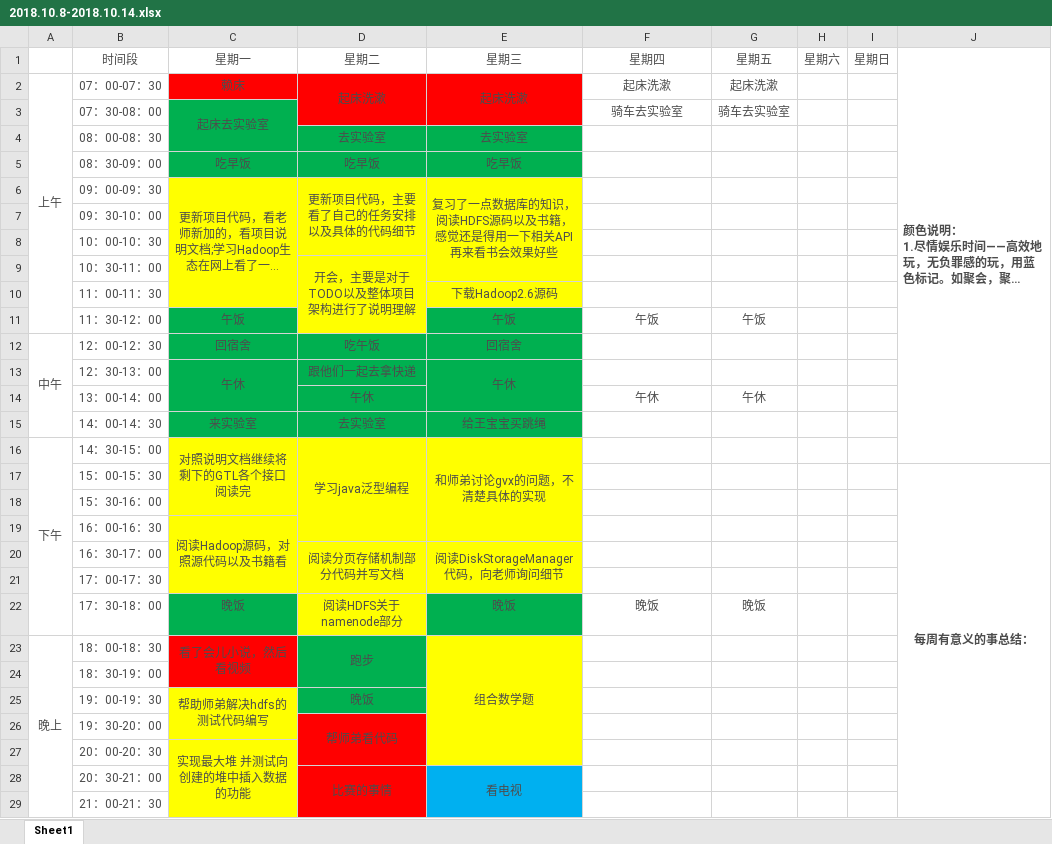
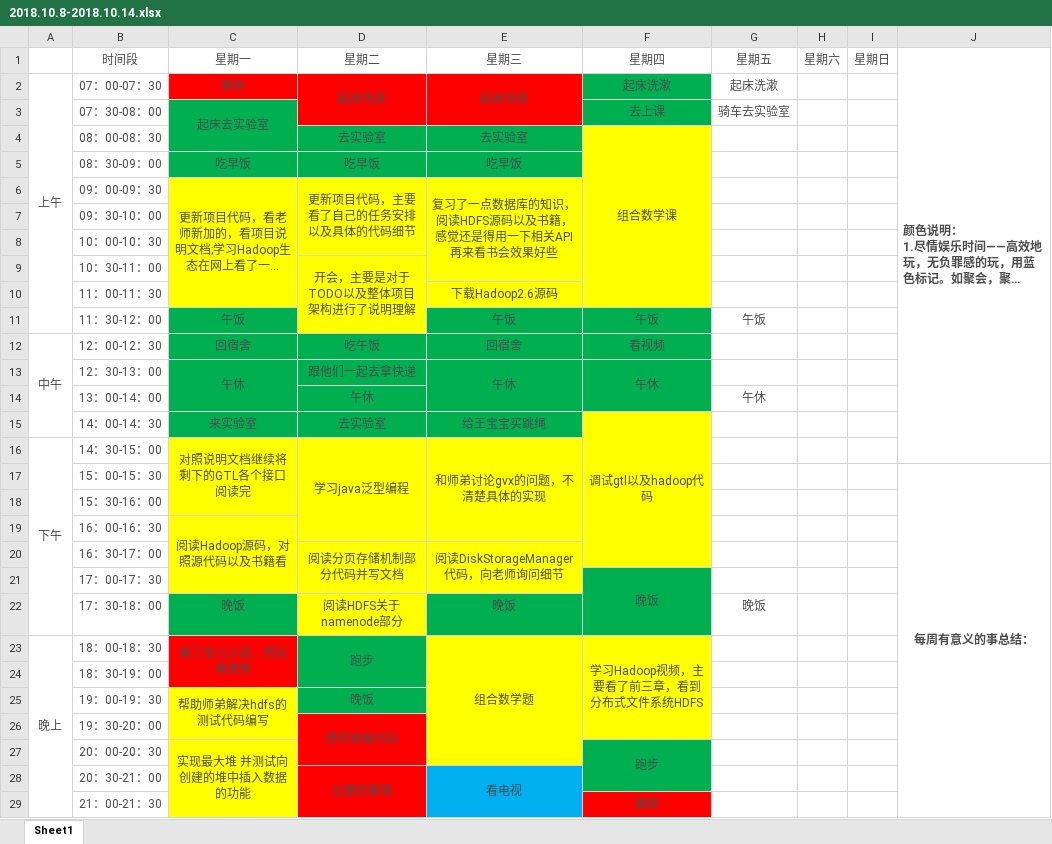
Before and after one commit to YaboSun/Schedule-and-Plan, an Excel workbook: 2018.10.8-2018.10.14.xlsx, sheet Sheet1, drawn as a sheet; only a part is shown; long unchanged cells end in …; values as stored, in another font and other column widths than the file's, no borders; the diff covers the shown part only; the diff names each change by its address in the sheet, - before the commit and + after, or states it on an @@ line.

Commit message:
2018.10.11

```diff
--- a/2018.10.8-2018.10.14.xlsx (sheet Sheet1)
+++ b/2018.10.8-2018.10.14.xlsx (sheet Sheet1)
-F2:F3 fill: none
+F2:F3 fill: #00B050
-F3: 骑车去实验室
+F3: 去上课
-F4: (empty)
+F4: 组合数学课
-F4:F10 fill: none
+F4:F10 fill: #FFFF00
+F4:F10 merged
-F11:F14 fill: none
+F11:F14 fill: #00B050
-F12: (empty)
+F12: 看视频
-F13: (empty)
+F13: 午休
+F13:F14 merged
-F14: 午休
+F14: (empty)
-F15: (empty)
+F15: 调试gtl以及hadoop代码
-F15:F20 fill: none
+F15:F20 fill: #FFFF00
+F15:F20 merged
-F21: (empty)
+F21: 晚饭
-F21:F22 fill: none
+F21:F22 fill: #00B050
+F21:F22 merged
-F22: 晚饭
+F22: (empty)
-F23: (empty)
+F23: 学习Hadoop视频，主要看了前三章，看到分布式文件系统HDFS
-F23:F26 fill: none
+F23:F26 fill: #FFFF00
+F23:F26 merged
-F27: (empty)
+F27: 跑步
-F27:F28 fill: none
+F27:F28 fill: #00B050
+F27:F28 merged
-F29: (empty)
+F29: 磨蹭
-F29 fill: none
+F29 fill: #FF0000
+F29:F30 merged
```
Also changed, not shown: 5 edited cells, cell formats and merged cells elsewhere in this sheet.
